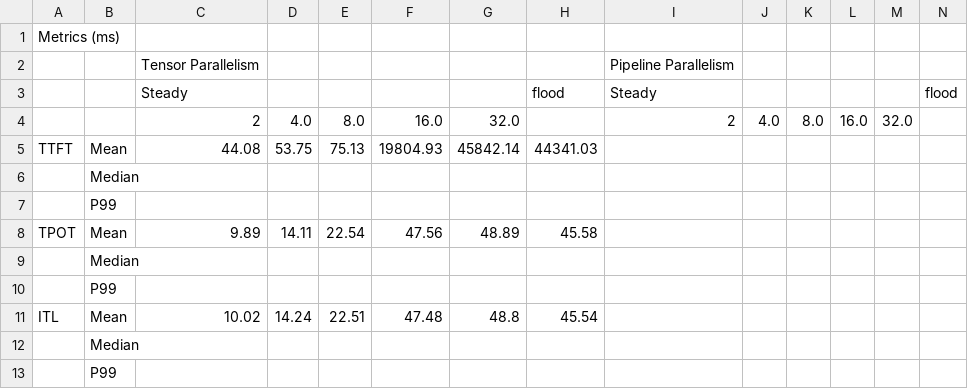
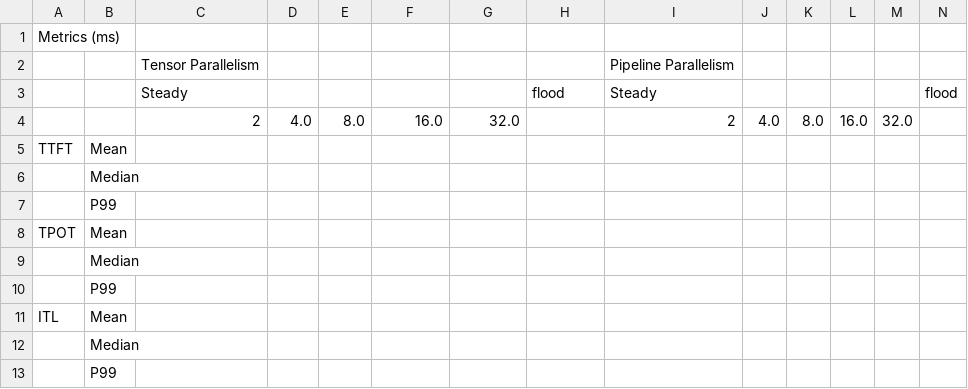
Before and after one commit to EC528-Fall-2025/inf4RAG, a CSV file: benchmark-suite/vLLM_benchmark_EC528_-_Sprint4_RESULTS.csv, drawn as a sheet; only a part is shown; removed rows and columns are numbered as before the commit, all else as after; rows hold the shown columns only; the diff names each change by its address in the sheet, - before the commit and + after, or states it on an @@ line.

Commit message:
please

```diff
--- a/benchmark-suite/vLLM_benchmark_EC528_-_Sprint4_RESULTS.csv
+++ b/benchmark-suite/vLLM_benchmark_EC528_-_Sprint4_RESULTS.csv
-row 5: TTFT | Mean | 44.08 | 53.75 | 75.13 | 19804.93 | 45842.14 | 44341.03
+row 5: TTFT | Mean
-row 8: TPOT | Mean | 9.89 | 14.11 | 22.54 | 47.56 | 48.89 | 45.58
+row 8: TPOT | Mean
-row 11: ITL | Mean | 10.02 | 14.24 | 22.51 | 47.48 | 48.8 | 45.54
+row 11: ITL | Mean
```
